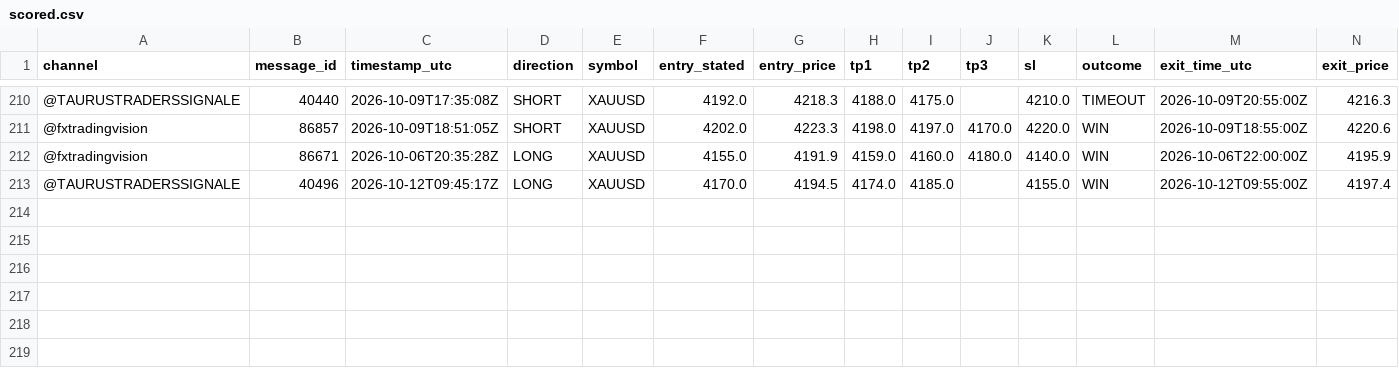
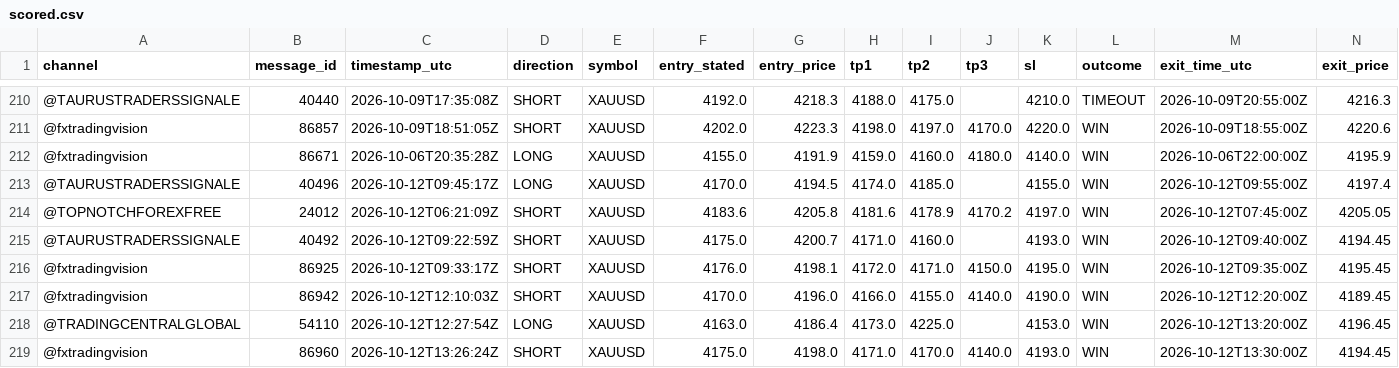
Before and after one commit to hallohallo2010-cmd/Signal-Backtesting-Ai-with-Telegram, a CSV file: scored.csv, drawn as a sheet; only a part is shown, gaps mark what is left out; rows hold the shown columns only; the diff names each change by its address in the sheet, - before the commit and + after, or states it on an @@ line.

```diff
--- a/scored.csv
+++ b/scored.csv
+row 214: @TOPNOTCHFOREXFREE | 24012 | 2026-10-12T06:21:09Z | SHORT | XAUUSD | 4183.6 | 4205.8 | 4181.6 | 4178.9 | 4170.2 | 4197.0 | WIN | 2026-10-12T07:45:00Z | 4205.05
+row 215: @TAURUSTRADERSSIGNALE | 40492 | 2026-10-12T09:22:59Z | SHORT | XAUUSD | 4175.0 | 4200.7 | 4171.0 | 4160.0 |  | 4193.0 | WIN | 2026-10-12T09:40:00Z | 4194.45
+row 216: @fxtradingvision | 86925 | 2026-10-12T09:33:17Z | SHORT | XAUUSD | 4176.0 | 4198.1 | 4172.0 | 4171.0 | 4150.0 | 4195.0 | WIN | 2026-10-12T09:35:00Z | 4195.45
+row 217: @fxtradingvision | 86942 | 2026-10-12T12:10:03Z | SHORT | XAUUSD | 4170.0 | 4196.0 | 4166.0 | 4155.0 | 4140.0 | 4190.0 | WIN | 2026-10-12T12:20:00Z | 4189.45
+row 218: @TRADINGCENTRALGLOBAL | 54110 | 2026-10-12T12:27:54Z | LONG | XAUUSD | 4163.0 | 4186.4 | 4173.0 | 4225.0 |  | 4153.0 | WIN | 2026-10-12T13:20:00Z | 4196.45
+row 219: @fxtradingvision | 86960 | 2026-10-12T13:26:24Z | SHORT | XAUUSD | 4175.0 | 4198.0 | 4171.0 | 4170.0 | 4140.0 | 4193.0 | WIN | 2026-10-12T13:30:00Z | 4194.45
```
Also changed, not shown: near_misses.csv, signals.csv.
